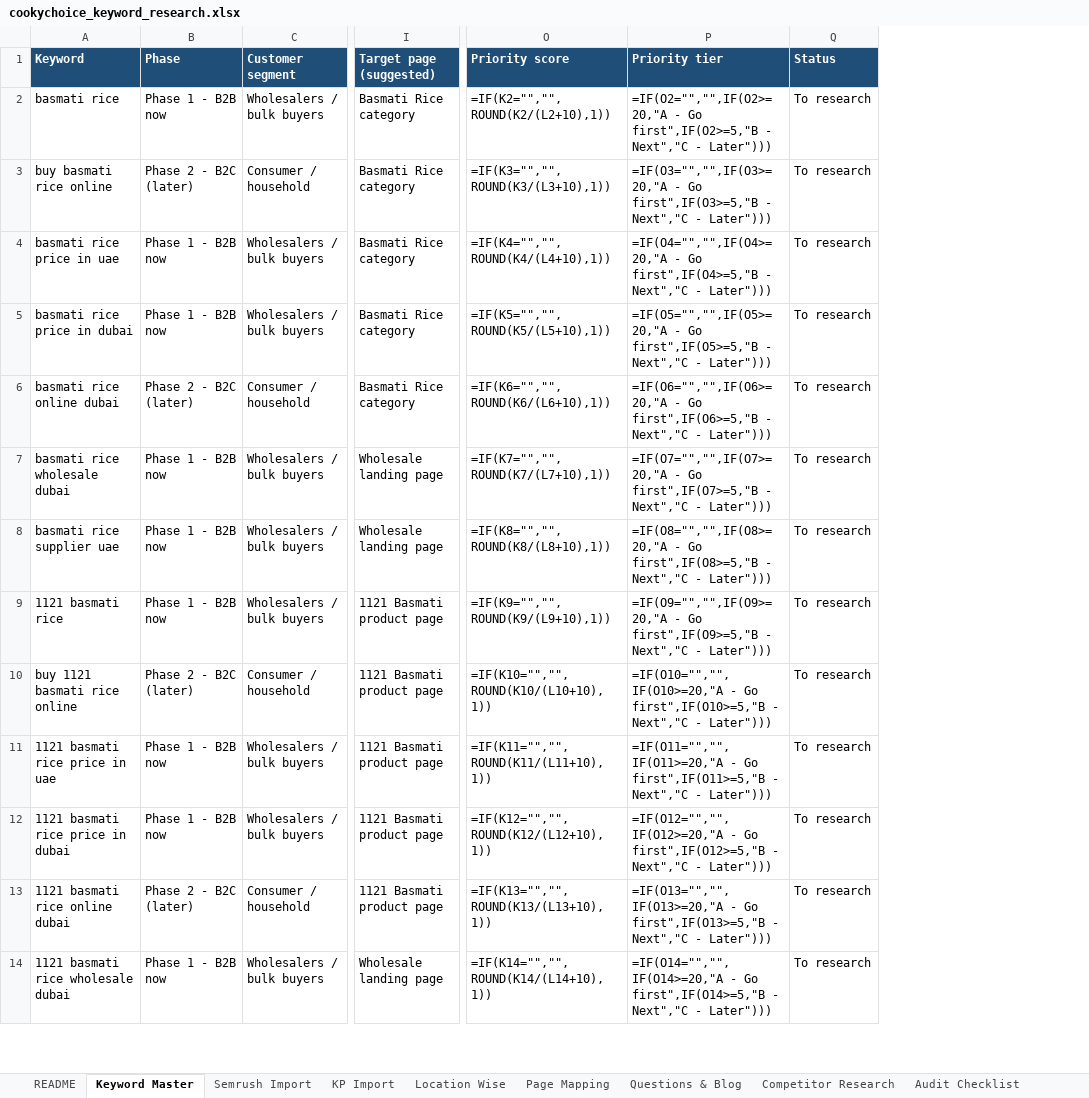
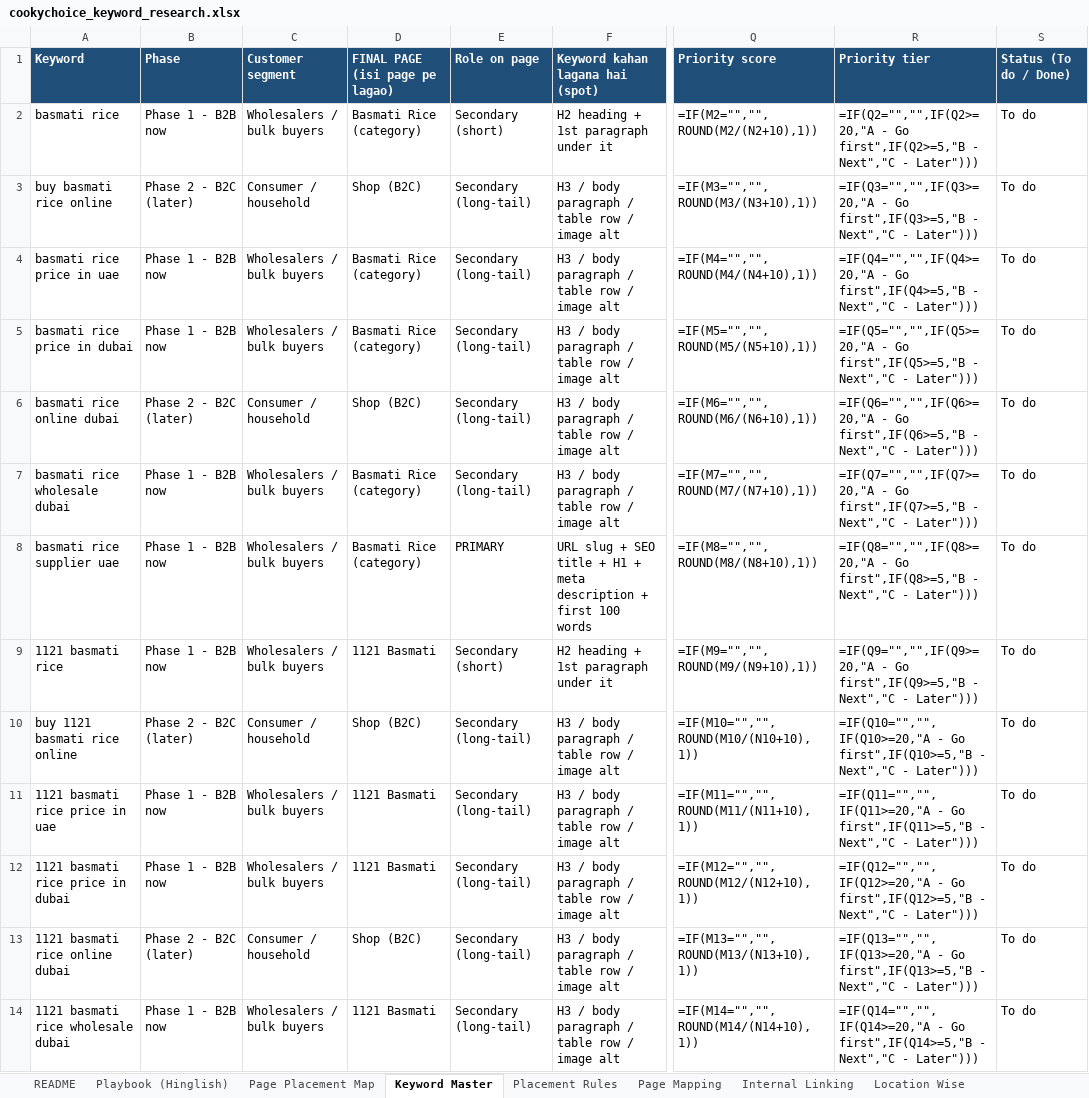
Before and after one commit to hsimchatgpt-max/hsim-internship, an Excel workbook: projects/cookychoice/cookychoice_keyword_research.xlsx, sheet Keyword Master, drawn as a sheet; only a part is shown, gaps mark what is left out; values as stored, in another font and other column widths than the file's, no borders; formulas without a stored value are shown as written; removed rows and columns are numbered as before the commit, all else as after; the diff covers the shown part only; the diff names each change by its address in the sheet, - before the commit and + after, or states it on an @@ line.

```diff
--- a/projects/cookychoice/cookychoice_keyword_research.xlsx (sheet Keyword Master)
+++ b/projects/cookychoice/cookychoice_keyword_research.xlsx (sheet Keyword Master)
+sheet tab: Playbook (Hinglish)
+sheet tab: Page Placement Map
+sheet tab: Placement Rules
+sheet tab: Internal Linking
@@ sheet tab order changed: README | Playbook (Hinglish) | Page Placement Map | Keyword Master | Placement Rules | Page Mapping | Internal Linking | Location Wise @@
+column D (FINAL PAGE (isi page pe lagao)), rows 2-14: Basmati Rice (category) | Shop (B2C) | Basmati Rice (category) | Basmati Rice (category) | Shop (B2C) | Basmati Rice (category) | Basmati Rice (category) | 1121 Basmati | Shop (B2C) | 1121 Basmati | 1121 Basmati | Shop (B2C) | 1121 Basmati
+column E (Role on page), rows 2-14: Secondary (short) | Secondary (long-tail) | Secondary (long-tail) | Secondary (long-tail) | Secondary (long-tail) | Secondary (long-tail) | PRIMARY | Secondary (short) | Secondary (long-tail) | Secondary (long-tail) | Secondary (long-tail) | Secondary (long-tail) | Secondary (long-tail)
+column F (Keyword kahan lagana hai (spot)), rows 2-14: H2 heading + 1st paragraph under it | H3 / body paragraph / table row / image alt | H3 / body paragraph / table row / image alt | H3 / body paragraph / table row / image alt | H3 / body paragraph / table row / image alt | H3 / body paragraph / table row / image alt | URL slug + SEO title + H1 + meta description + first 100 words | H2 heading + 1st paragraph under it | H3 / body paragraph / table row / image alt | H3 / body paragraph / table row / image alt | H3 / body paragraph / table row / image alt | H3 / body paragraph / table row / image alt | H3 / body paragraph / table row / image alt
-column I (Target page (suggested)), rows 2-14: Basmati Rice category | Basmati Rice category | Basmati Rice category | Basmati Rice category | Basmati Rice category | Wholesale landing page | Wholesale landing page | 1121 Basmati product page | 1121 Basmati product page | 1121 Basmati product page | 1121 Basmati product page | 1121 Basmati product page | Wholesale landing page
-column Q (Status), rows 2-14: all To research
+column S (Status (To do / Done)), rows 2-14: all To do
-Q2 (Priority score): =IF(K2="","",ROUND(K2/(L2+10),1))
+Q2 (Priority score): =IF(M2="","",ROUND(M2/(N2+10),1))
-R2 (Priority tier): =IF(O2="","",IF(O2>=20,"A - Go first",IF(O2>=5,"B - Next","C…
+R2 (Priority tier): =IF(Q2="","",IF(Q2>=20,"A - Go first",IF(Q2>=5,"B - Next","C…
-Q3 (Priority score): =IF(K3="","",ROUND(K3/(L3+10),1))
+Q3 (Priority score): =IF(M3="","",ROUND(M3/(N3+10),1))
-R3 (Priority tier): =IF(O3="","",IF(O3>=20,"A - Go first",IF(O3>=5,"B - Next","C…
+R3 (Priority tier): =IF(Q3="","",IF(Q3>=20,"A - Go first",IF(Q3>=5,"B - Next","C…
-Q4 (Priority score): =IF(K4="","",ROUND(K4/(L4+10),1))
+Q4 (Priority score): =IF(M4="","",ROUND(M4/(N4+10),1))
-R4 (Priority tier): =IF(O4="","",IF(O4>=20,"A - Go first",IF(O4>=5,"B - Next","C…
+R4 (Priority tier): =IF(Q4="","",IF(Q4>=20,"A - Go first",IF(Q4>=5,"B - Next","C…
-Q5 (Priority score): =IF(K5="","",ROUND(K5/(L5+10),1))
+Q5 (Priority score): =IF(M5="","",ROUND(M5/(N5+10),1))
-R5 (Priority tier): =IF(O5="","",IF(O5>=20,"A - Go first",IF(O5>=5,"B - Next","C…
+R5 (Priority tier): =IF(Q5="","",IF(Q5>=20,"A - Go first",IF(Q5>=5,"B - Next","C…
-Q6 (Priority score): =IF(K6="","",ROUND(K6/(L6+10),1))
+Q6 (Priority score): =IF(M6="","",ROUND(M6/(N6+10),1))
-R6 (Priority tier): =IF(O6="","",IF(O6>=20,"A - Go first",IF(O6>=5,"B - Next","C…
+R6 (Priority tier): =IF(Q6="","",IF(Q6>=20,"A - Go first",IF(Q6>=5,"B - Next","C…
-Q7 (Priority score): =IF(K7="","",ROUND(K7/(L7+10),1))
+Q7 (Priority score): =IF(M7="","",ROUND(M7/(N7+10),1))
-R7 (Priority tier): =IF(O7="","",IF(O7>=20,"A - Go first",IF(O7>=5,"B - Next","C…
+R7 (Priority tier): =IF(Q7="","",IF(Q7>=20,"A - Go first",IF(Q7>=5,"B - Next","C…
-Q8 (Priority score): =IF(K8="","",ROUND(K8/(L8+10),1))
+Q8 (Priority score): =IF(M8="","",ROUND(M8/(N8+10),1))
-R8 (Priority tier): =IF(O8="","",IF(O8>=20,"A - Go first",IF(O8>=5,"B - Next","C…
+R8 (Priority tier): =IF(Q8="","",IF(Q8>=20,"A - Go first",IF(Q8>=5,"B - Next","C…
-Q9 (Priority score): =IF(K9="","",ROUND(K9/(L9+10),1))
+Q9 (Priority score): =IF(M9="","",ROUND(M9/(N9+10),1))
-R9 (Priority tier): =IF(O9="","",IF(O9>=20,"A - Go first",IF(O9>=5,"B - Next","C…
+R9 (Priority tier): =IF(Q9="","",IF(Q9>=20,"A - Go first",IF(Q9>=5,"B - Next","C…
-Q10 (Priority score): =IF(K10="","",ROUND(K10/(L10+10),1))
+Q10 (Priority score): =IF(M10="","",ROUND(M10/(N10+10),1))
-R10 (Priority tier): =IF(O10="","",IF(O10>=20,"A - Go first",IF(O10>=5,"B - Next","C…
+R10 (Priority tier): =IF(Q10="","",IF(Q10>=20,"A - Go first",IF(Q10>=5,"B - Next","C…
-Q11 (Priority score): =IF(K11="","",ROUND(K11/(L11+10),1))
+Q11 (Priority score): =IF(M11="","",ROUND(M11/(N11+10),1))
-R11 (Priority tier): =IF(O11="","",IF(O11>=20,"A - Go first",IF(O11>=5,"B - Next","C…
+R11 (Priority tier): =IF(Q11="","",IF(Q11>=20,"A - Go first",IF(Q11>=5,"B - Next","C…
-Q12 (Priority score): =IF(K12="","",ROUND(K12/(L12+10),1))
+Q12 (Priority score): =IF(M12="","",ROUND(M12/(N12+10),1))
-R12 (Priority tier): =IF(O12="","",IF(O12>=20,"A - Go first",IF(O12>=5,"B - Next","C…
+R12 (Priority tier): =IF(Q12="","",IF(Q12>=20,"A - Go first",IF(Q12>=5,"B - Next","C…
-Q13 (Priority score): =IF(K13="","",ROUND(K13/(L13+10),1))
+Q13 (Priority score): =IF(M13="","",ROUND(M13/(N13+10),1))
-R13 (Priority tier): =IF(O13="","",IF(O13>=20,"A - Go first",IF(O13>=5,"B - Next","C…
+R13 (Priority tier): =IF(Q13="","",IF(Q13>=20,"A - Go first",IF(Q13>=5,"B - Next","C…
-Q14 (Priority score): =IF(K14="","",ROUND(K14/(L14+10),1))
+Q14 (Priority score): =IF(M14="","",ROUND(M14/(N14+10),1))
-R14 (Priority tier): =IF(O14="","",IF(O14>=20,"A - Go first",IF(O14>=5,"B - Next","C…
+R14 (Priority tier): =IF(Q14="","",IF(Q14>=20,"A - Go first",IF(Q14>=5,"B - Next","C…
```
Also changed, not shown: 1124 edited cells elsewhere in this sheet, sheet Page Mapping, sheet Questions & Blog, sheet README, other sheet tabs.
